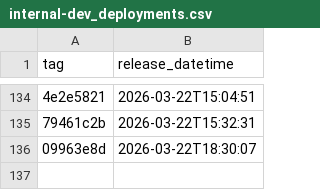
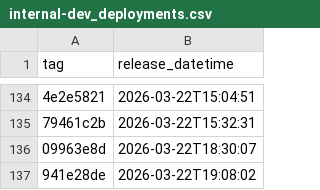
Before and after one commit to NHSDigital/electronic-prescription-service-api, a CSV file: _data/internal-dev_deployments.csv, drawn as a sheet; only a part is shown, gaps mark what is left out; the diff names each change by its address in the sheet, - before the commit and + after, or states it on an @@ line.

```diff
--- a/_data/internal-dev_deployments.csv
+++ b/_data/internal-dev_deployments.csv
+row 137: 941e28de | 2026-03-22T19:08:02
```
Also changed, not shown: 1 other file.
